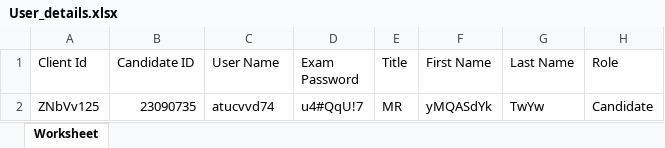
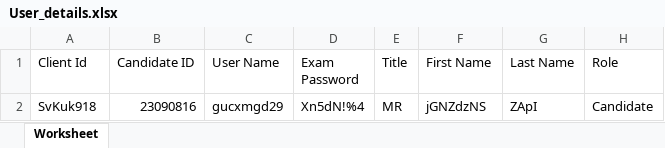
Before and after one commit to RaghuCPatel/Elumina, an Excel workbook: download/User_details.xlsx, sheet Worksheet, drawn as a sheet; values as stored, in another font and other column widths than the file's, no borders; removed rows and columns are numbered as before the commit, all else as after; the diff names each change by its address in the sheet, - before the commit and + after, or states it on an @@ line.

```diff
--- a/download/User_details.xlsx (sheet Worksheet)
+++ b/download/User_details.xlsx (sheet Worksheet)
-row 2: ZNbVv125 | 23090735 | atucvvd74 | u4#QqU!7 | MR | yMQASdYk | TwYw | Candidate
+row 2: SvKuk918 | 23090816 | gucxmgd29 | Xn5dN!%4 | MR | jGNZdzNS | ZApI | Candidate
```
Also changed, not shown: 8 other files.
